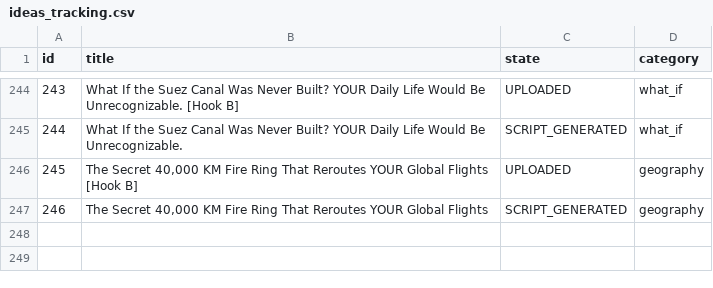
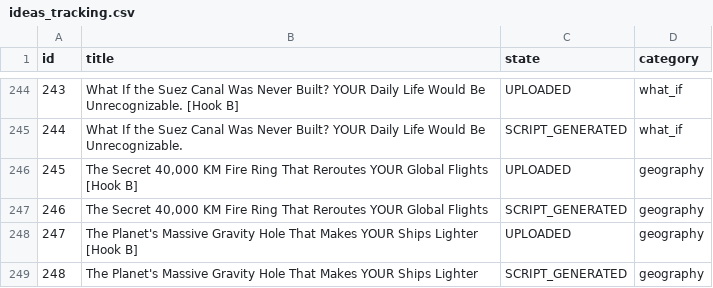
Before and after one commit to enigmaiq6-creator/Blowyourmind, a CSV file: flows/image_content_generator/tracking/ideas_tracking.csv, drawn as a sheet; only a part is shown, gaps mark what is left out.

```diff
--- a/flows/image_content_generator/tracking/ideas_tracking.csv
+++ b/flows/image_content_generator/tracking/ideas_tracking.csv
@@ -247 +247,3 @@ id,title,state,category
 246,"The Secret 40,000 KM Fire Ring That Reroutes YOUR Global Flights",SCRIPT_GENERATED,geography
+247,The Planet's Massive Gravity Hole That Makes YOUR Ships Lighter [Hook B],UPLOADED,geography
+248,The Planet's Massive Gravity Hole That Makes YOUR Ships Lighter,SCRIPT_GENERATED,geography
```
Also changed, not shown: flows/image_content_generator/tracking/automated_posts_history.csv.
